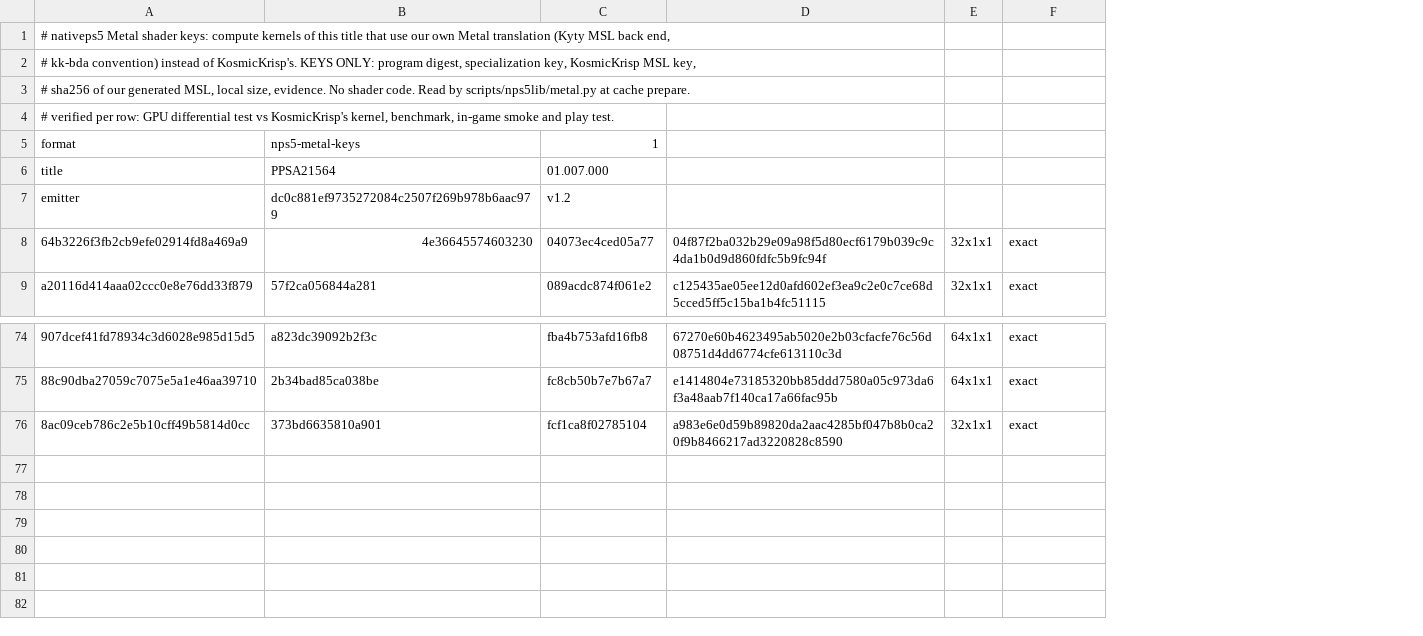
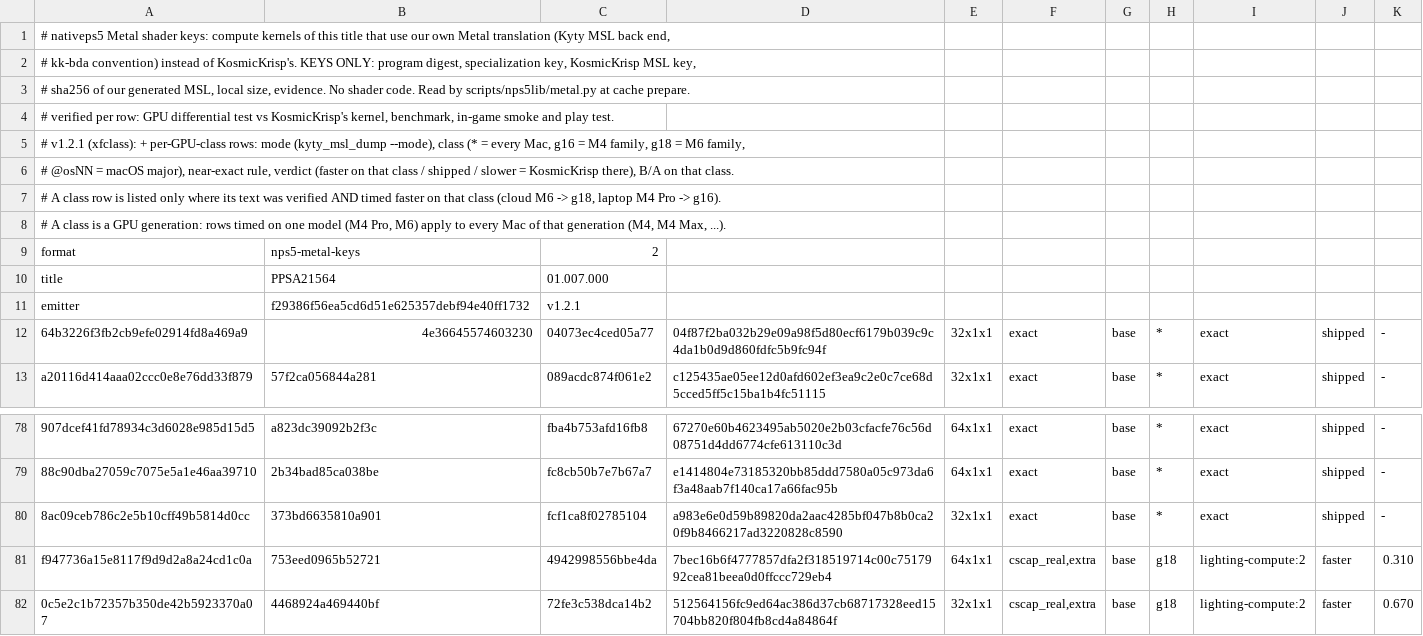
Before and after one commit to computerguy526/nativeps5, a TSV file: games/PPSA21564/metal-shaders.tsv, drawn as a sheet; only a part is shown, gaps mark what is left out; addresses are those after the commit; the diff names each change by its address in the sheet, - before the commit and + after, or states it on an @@ line.

Commit message:
Metal lists: per-GPU-class rows (t5): g16 47 graphics rows, g18 83 graphics + 2 compute rows; shared * rows unchanged
Each class row is autoval VERIFIED on every pipeline of its key (exact, or outprec:1 where the row says so) AND timed FASTER
on that class (g16 = M4 family, M4 Pro laptop lane; g18 = M6 family, cloud M6). Other Macs get the * rows. Hashes, modes and
layout numbers only: nps5 cache prepare regenerates every text with kyty_msl_dump --mode. metal-shaders.tsv.verified is
tracked (a per-class keys list needs it); games/README describes the class columns.

```diff
--- a/games/PPSA21564/metal-shaders.tsv
+++ b/games/PPSA21564/metal-shaders.tsv
+column G, rows 12-13: base | base; rows 78-80: all base
+column H, rows 12-13: * | *; rows 78-80: all *
+column I, rows 12-13: exact | exact; rows 78-80: all exact
+column J, rows 12-13: shipped | shipped; rows 78-80: all shipped
+column K, rows 12-13: - | -; rows 78-80: all -
+row 5: # v1.2.1 (xfclass): + per-GPU-class rows: mode (kyty_msl_dump --mode), class (* = every Mac, g16 = M4 family, g18 = M6 family,
+row 6: # @osNN = macOS major), near-exact rule, verdict (faster on that class / shipped / slower = KosmicKrisp there), B/A on that class.
+row 7: # A class row is listed only where its text was verified AND timed faster on that class (cloud M6 -> g18, laptop M4 Pro -> g16).
+row 8: # A class is a GPU generation: rows timed on one model (M4 Pro, M6) apply to every Mac of that generation (M4, M4 Max, ...).
-C9: 1
+C9: 2
-B11: dc0c881ef9735272084c2507f269b978b6aac979
+B11: f29386f56ea5cd6d51e625357debf94e40ff1732
-C11: v1.2
+C11: v1.2.1
+row 81: f947736a15e8117f9d9d2a8a24cd1c0a | 753eed0965b52721 | 4942998556bbe4da | 7bec16b6f4777857dfa2f318519714c00c7517992cea81beea0d0ffccc729eb4 | 64x1x1 | cscap_real,extra | base | g18 | lighting-compute:2 | faster | 0.310
+row 82: 0c5e2c1b72357b350de42b5923370a07 | 4468924a469440bf | 72fe3c538dca14b2 | 512564156fc9ed64ac386d37cb68717328eed15704bb820f804fb8cd4a84864f | 32x1x1 | cscap_real,extra | base | g18 | lighting-compute:2 | faster | 0.670
```
Also changed, not shown: 5 other files.
